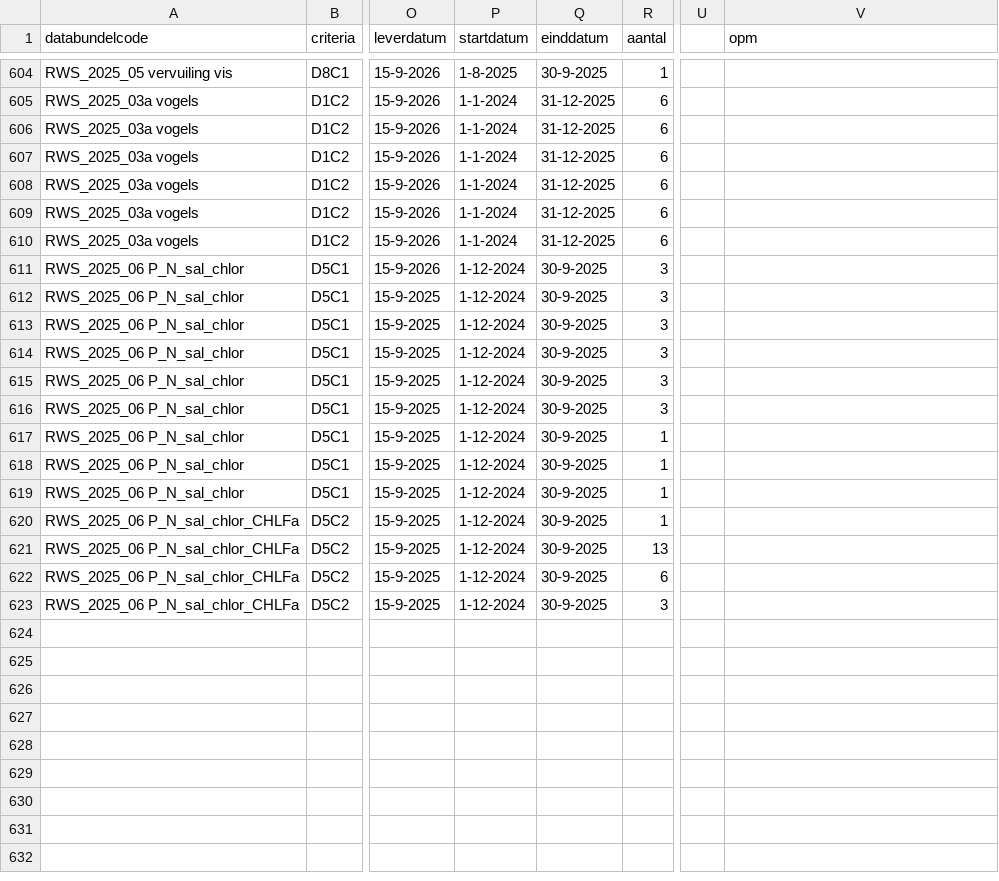
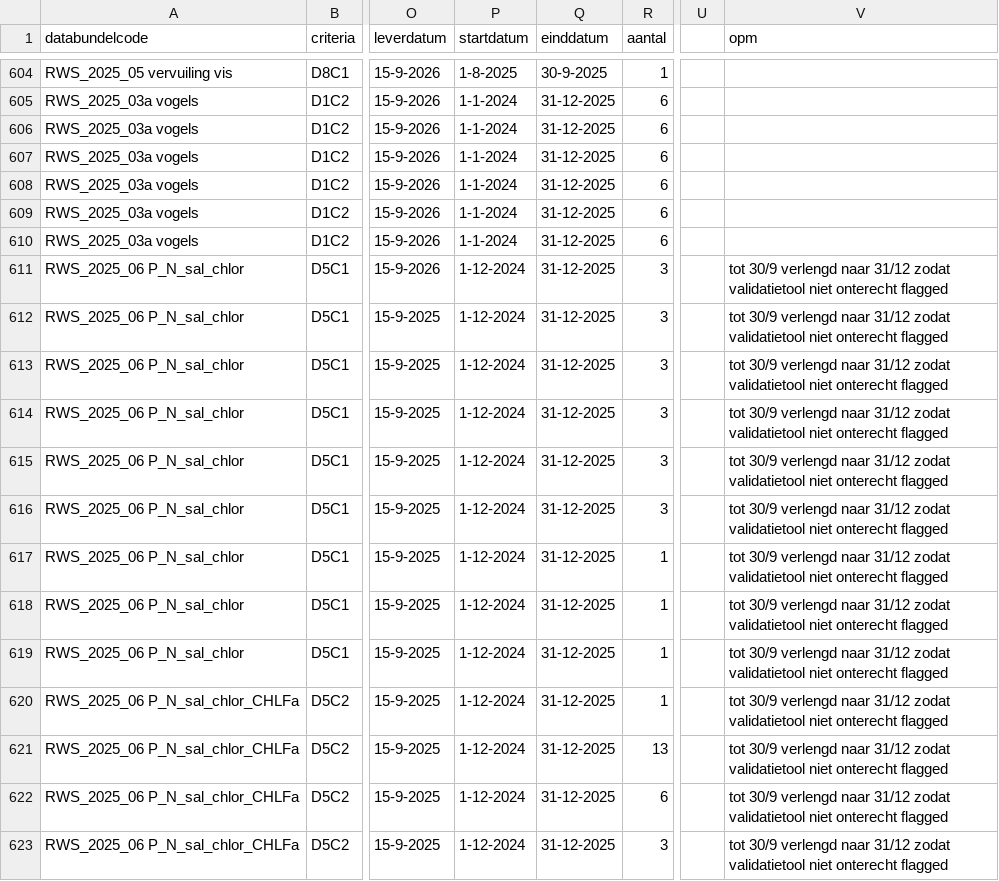
Before and after one commit to openearth/krmvalidatie, a CSV file: data/validatielijst.csv, drawn as a sheet; only a part is shown, gaps mark what is left out; the diff names each change by its address in the sheet, - before the commit and + after, or states it on an @@ line.

Commit message:
validatielijst 06 2025 fix dateranges > anders flagged tooling onterecht

```diff
--- a/data/validatielijst.csv
+++ b/data/validatielijst.csv
-Q611:Q623 (einddatum): 30-9-2025
+Q611:Q623 (einddatum): 31-12-2025
-V611:V623 (opm): (empty)
+V611:V623 (opm): tot 30/9 verlengd naar 31/12 zodat validatietool niet onterecht flagged
```
